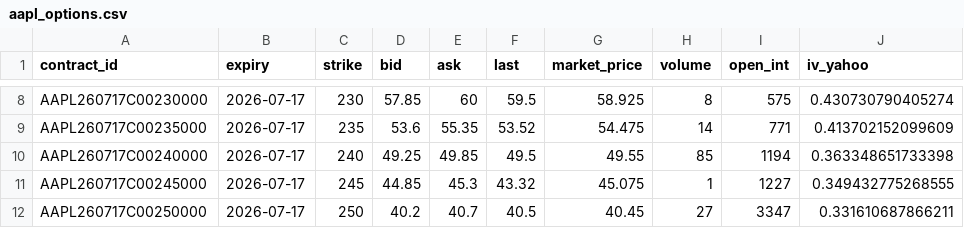
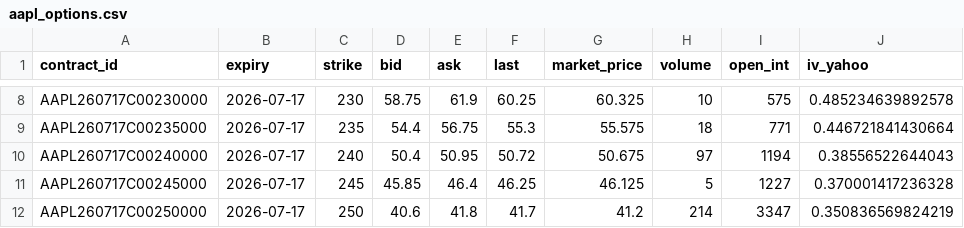
Before and after one commit to spikovich/proj_R, a CSV file: data/aapl_options.csv, drawn as a sheet; only a part is shown, gaps mark what is left out; the diff covers the shown part only.

```diff
--- a/data/aapl_options.csv
+++ b/data/aapl_options.csv
@@ -8,5 +8,5 @@
-"AAPL260717C00230000",2026-07-17,230,57.85,60,59.5,58.925,8,575,0.430730790405274
-"AAPL260717C00235000",2026-07-17,235,53.6,55.35,53.52,54.475,14,771,0.413702152099609
-"AAPL260717C00240000",2026-07-17,240,49.25,49.85,49.5,49.55,85,1194,0.363348651733398
-"AAPL260717C00245000",2026-07-17,245,44.85,45.3,43.32,45.075,1,1227,0.349432775268555
-"AAPL260717C00250000",2026-07-17,250,40.2,40.7,40.5,40.45,27,3347,0.331610687866211
+"AAPL260717C00230000",2026-07-17,230,58.75,61.9,60.25,60.325,10,575,0.485234639892578
+"AAPL260717C00235000",2026-07-17,235,54.4,56.75,55.3,55.575,18,771,0.446721841430664
+"AAPL260717C00240000",2026-07-17,240,50.4,50.95,50.72,50.675,97,1194,0.38556522644043
+"AAPL260717C00245000",2026-07-17,245,45.85,46.4,46.25,46.125,5,1227,0.370001417236328
+"AAPL260717C00250000",2026-07-17,250,40.6,41.8,41.7,41.2,214,3347,0.350836569824219
```
Also changed, not shown: 162 edited cells elsewhere in this file, data/aapl_prices.csv, 1 other file.
